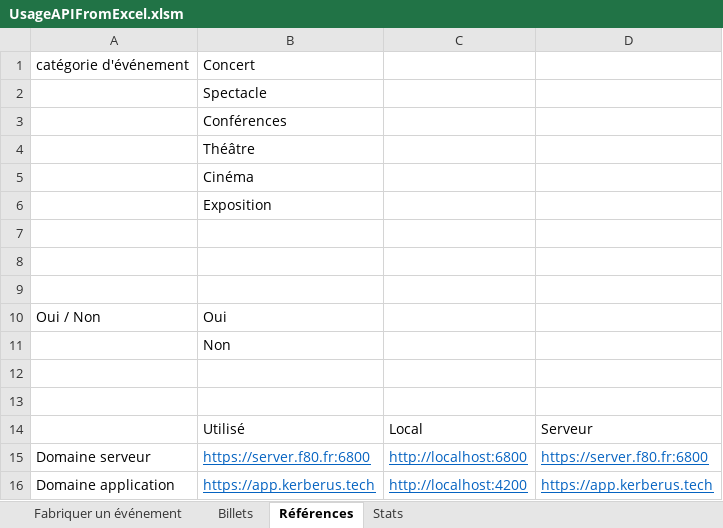
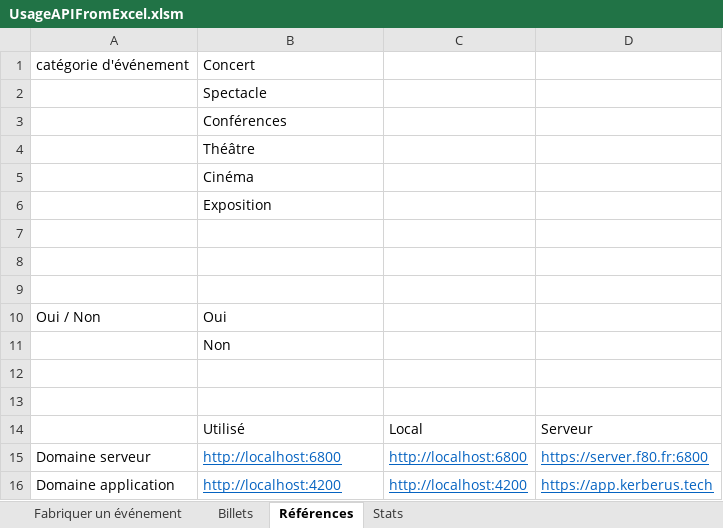
Before and after one commit to f80dev/ticketShare, an Excel workbook: docs/assets/UsageAPIFromExcel.xlsm, sheet Références, drawn as a sheet; values as stored, in another font and other column widths than the file's, no borders; the diff names each change by its address in the sheet, - before the commit and + after, or states it on an @@ line.

```diff
--- a/docs/assets/UsageAPIFromExcel.xlsm (sheet Références)
+++ b/docs/assets/UsageAPIFromExcel.xlsm (sheet Références)
-B15: https://server.f80.fr:6800
+B15: http://localhost:6800
-B16: https://app.kerberus.tech
+B16: http://localhost:4200
```
Also changed, not shown: sheet Billets, sheet Stats, sheet Fabriquer un événement, formulas that keep their value, hidden cells, charts or pictures, src/assets/UsageAPIFromExcel.xlsm, 8 other files.
